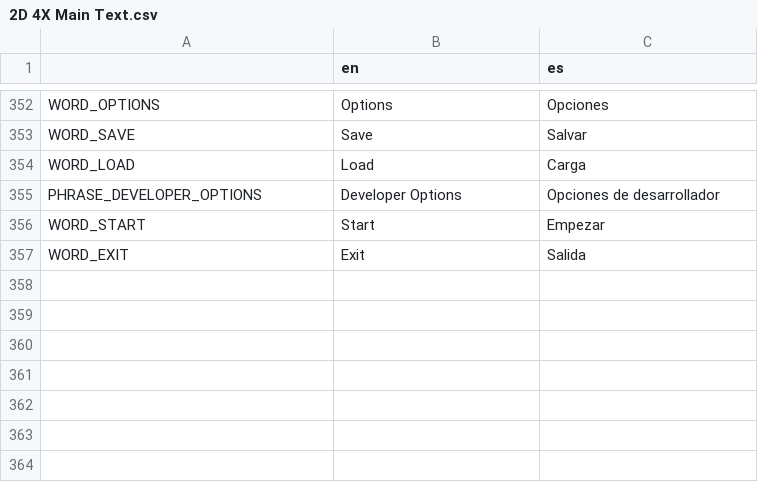
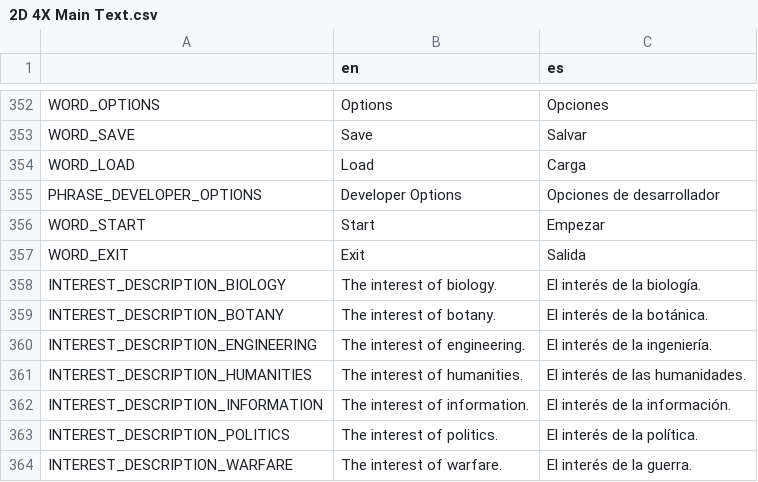
Before and after one commit to lordhaywire/2D-4X, a CSV file: Localization/2D 4X Main Text.csv, drawn as a sheet; only a part is shown, gaps mark what is left out.

```diff
--- a/Localization/2D 4X Main Text.csv
+++ b/Localization/2D 4X Main Text.csv
@@ -357 +357,8 @@ WORD_START,Start,Empezar
 WORD_EXIT,Exit,Salida
+INTEREST_DESCRIPTION_BIOLOGY,The interest of biology.,El interés de la biología.
+INTEREST_DESCRIPTION_BOTANY,The interest of botany.,El interés de la botánica.
+INTEREST_DESCRIPTION_ENGINEERING,The interest of engineering.,El interés de la ingeniería.
+INTEREST_DESCRIPTION_HUMANITIES,The interest of humanities.,El interés de las humanidades.
+INTEREST_DESCRIPTION_INFORMATION,The interest of information.,El interés de la información.
+INTEREST_DESCRIPTION_POLITICS,The interest of politics.,El interés de la política.
+INTEREST_DESCRIPTION_WARFARE,The interest of warfare.,El interés de la guerra.
```
Also changed, not shown: 40 other files.
